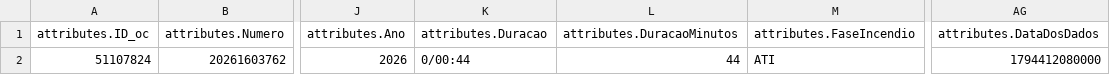
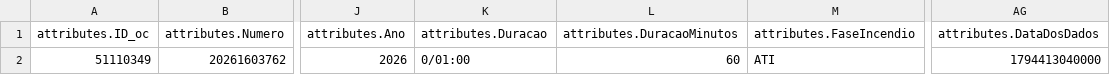
Before and after one commit to CatiaBarros/occurrence-data-collector, a CSV file: Ocorrencias_incendio.csv, drawn as a sheet; only a part is shown, gaps mark what is left out; the diff names each change by its address in the sheet, - before the commit and + after, or states it on an @@ line.

Commit message:
Atualização: 2026-11-11 16:06 (corrida local)

```diff
--- a/Ocorrencias_incendio.csv
+++ b/Ocorrencias_incendio.csv
-A2 (attributes.ID_oc): 51107824
+A2 (attributes.ID_oc): 51110349
-K2 (attributes.Duracao): 0/00:44
+K2 (attributes.Duracao): 0/01:00
-L2 (attributes.DuracaoMinutos): 44
+L2 (attributes.DuracaoMinutos): 60
-AG2 (attributes.DataDosDados): 1794412080000
+AG2 (attributes.DataDosDados): 1794413040000
```
Also changed, not shown: 3 other files.
